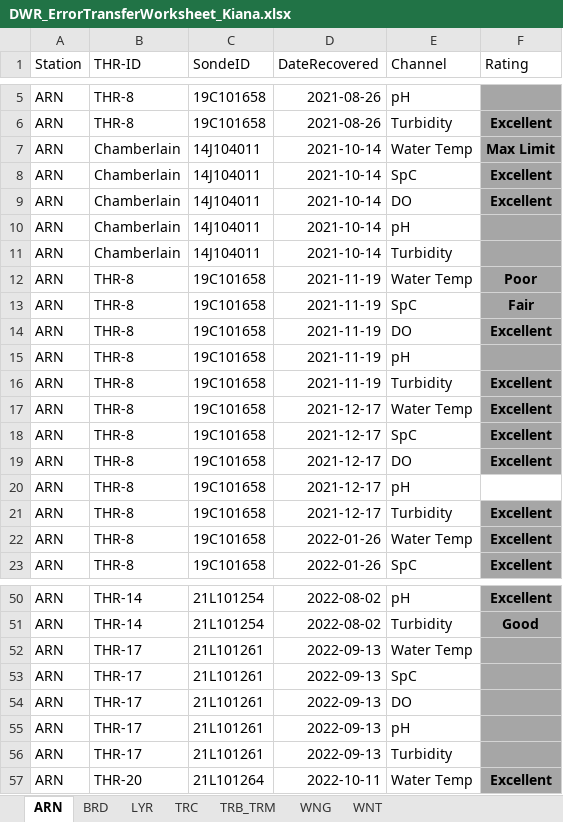
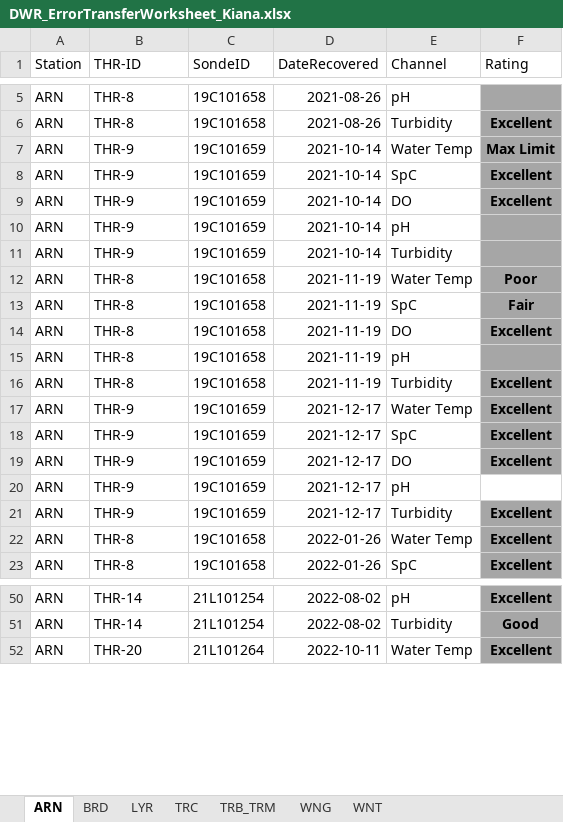
Before and after one commit to Fish-Restoration-Program/Continuous-Sonde, an Excel workbook: Processing/raw/DWR_ErrorTransferWorksheet_Kiana.xlsx, sheet ARN, drawn as a sheet; only a part is shown, gaps mark what is left out; values as stored, in another font and other column widths than the file's, no borders; conditional formats not drawn; the diff names each change by its address in the sheet, - before the commit and + after, or states it on an @@ line.

```diff
--- a/Processing/raw/DWR_ErrorTransferWorksheet_Kiana.xlsx (sheet ARN)
+++ b/Processing/raw/DWR_ErrorTransferWorksheet_Kiana.xlsx (sheet ARN)
-B7:B11 (THR-ID): Chamberlain
+B7:B11 (THR-ID): THR-9
-C7:C11 (SondeID): 14J104011
+C7:C11 (SondeID): 19C101659
-B17:B21 (THR-ID): THR-8
+B17:B21 (THR-ID): THR-9
-C17:C21 (SondeID): 19C101658
+C17:C21 (SondeID): 19C101659
-row 52: ARN | THR-17 | 21L101261 | 2022-09-13 | Water Temp
-row 53: ARN | THR-17 | 21L101261 | 2022-09-13 | SpC
-row 54: ARN | THR-17 | 21L101261 | 2022-09-13 | DO
-row 55: ARN | THR-17 | 21L101261 | 2022-09-13 | pH
-row 56: ARN | THR-17 | 21L101261 | 2022-09-13 | Turbidity
```
Also changed, not shown: sheet BRD, sheet TRC, sheet TRB_TRM, sheet WNG, 4 other files.
